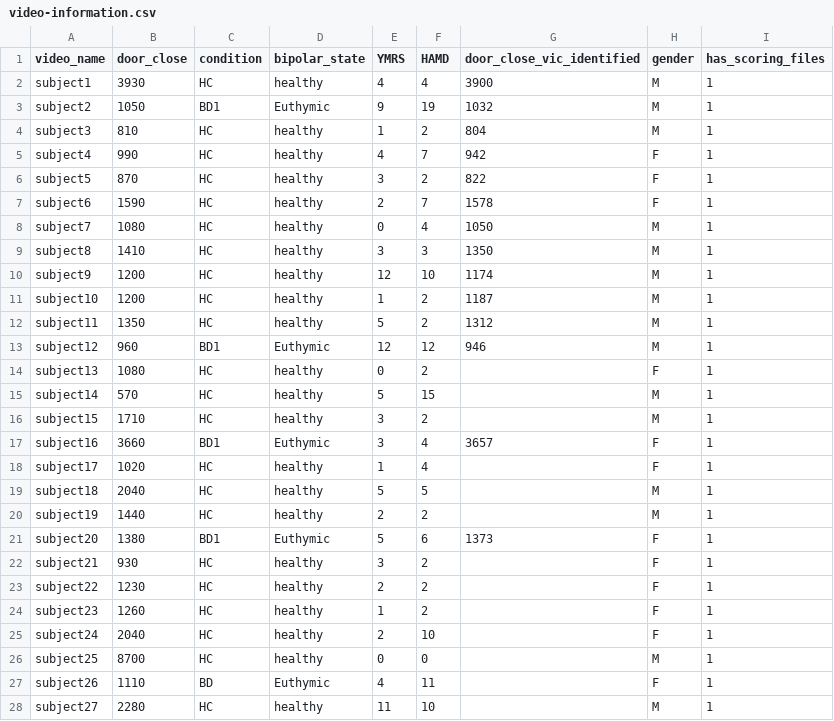
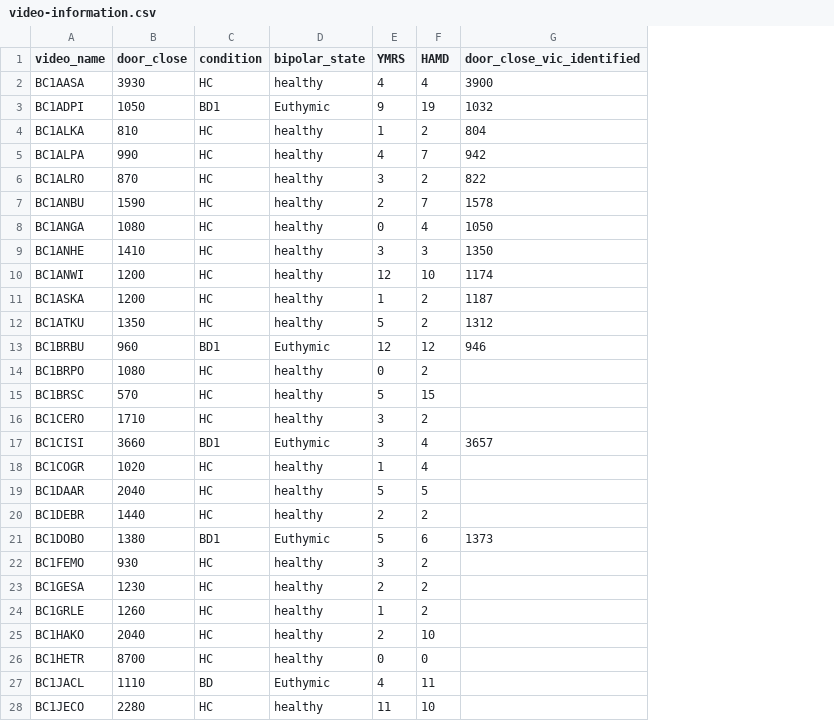
Before and after one commit to ZhanqiZhang66/Behavior-VAE, a CSV file: data/video-information.csv, drawn as a sheet; only a part is shown; the diff covers the shown part only; the diff names each change by its address in the sheet, - before the commit and + after, or states it on an @@ line.

```diff
--- a/data/video-information.csv
+++ b/data/video-information.csv
-column H (gender), rows 2-28: M | M | M | F | F | F | M | M | M | M | M | M | F | M | M | F | F | M | M | F | F | F | F | F | M | F | M
-column I (has_scoring_files), rows 2-28: all 1
-A2 (video_name): subject1
+A2 (video_name): BC1AASA
-A3 (video_name): subject2
+A3 (video_name): BC1ADPI
-A4 (video_name): subject3
+A4 (video_name): BC1ALKA
-A5 (video_name): subject4
+A5 (video_name): BC1ALPA
-A6 (video_name): subject5
+A6 (video_name): BC1ALRO
-A7 (video_name): subject6
+A7 (video_name): BC1ANBU
-A8 (video_name): subject7
+A8 (video_name): BC1ANGA
-A9 (video_name): subject8
+A9 (video_name): BC1ANHE
-A10 (video_name): subject9
+A10 (video_name): BC1ANWI
-A11 (video_name): subject10
+A11 (video_name): BC1ASKA
-A12 (video_name): subject11
+A12 (video_name): BC1ATKU
-A13 (video_name): subject12
+A13 (video_name): BC1BRBU
-A14 (video_name): subject13
+A14 (video_name): BC1BRPO
-A15 (video_name): subject14
+A15 (video_name): BC1BRSC
-A16 (video_name): subject15
+A16 (video_name): BC1CERO
-A17 (video_name): subject16
+A17 (video_name): BC1CISI
-A18 (video_name): subject17
+A18 (video_name): BC1COGR
-A19 (video_name): subject18
+A19 (video_name): BC1DAAR
-A20 (video_name): subject19
+A20 (video_name): BC1DEBR
-A21 (video_name): subject20
+A21 (video_name): BC1DOBO
-A22 (video_name): subject21
+A22 (video_name): BC1FEMO
-A23 (video_name): subject22
+A23 (video_name): BC1GESA
-A24 (video_name): subject23
+A24 (video_name): BC1GRLE
-A25 (video_name): subject24
+A25 (video_name): BC1HAKO
-A26 (video_name): subject25
+A26 (video_name): BC1HETR
-A27 (video_name): subject26
+A27 (video_name): BC1JACL
-A28 (video_name): subject27
+A28 (video_name): BC1JECO
```
Also changed, not shown: 2 removed rows and 21 edited cells elsewhere in this file, 10 other files.
